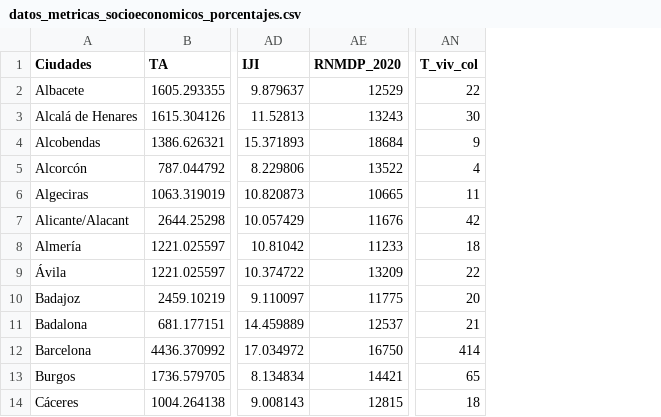
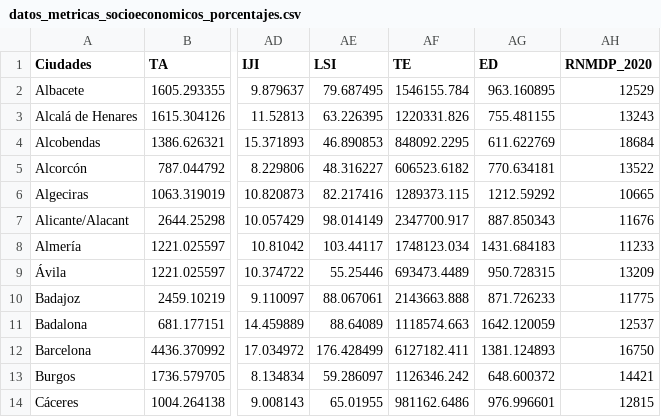
Before and after one commit to cristianvergaraf/st_urban_clusters, a CSV file: datos_metricas_socioeconomicos_porcentajes.csv, drawn as a sheet; only a part is shown, gaps mark what is left out; removed rows and columns are numbered as before the commit, all else as after; the diff names each change by its address in the sheet, - before the commit and + after, or states it on an @@ line.

Commit message:
new data

```diff
--- a/datos_metricas_socioeconomicos_porcentajes.csv
+++ b/datos_metricas_socioeconomicos_porcentajes.csv
+column AE (LSI), rows 2-14: 79.687495 | 63.226395 | 46.890853 | 48.316227 | 82.217416 | 98.014149 | 103.44117 | 55.25446 | 88.067061 | 88.64089 | 176.428499 | 59.286097 | 65.01955
+column AF (TE), rows 2-14: 1546155.784 | 1220331.826 | 848092.2295 | 606523.6182 | 1289373.115 | 2347700.917 | 1748123.034 | 693473.4489 | 2143663.888 | 1118574.663 | 6127182.411 | 1126346.242 | 981162.6486
+column AG (ED), rows 2-14: 963.160895 | 755.481155 | 611.622769 | 770.634181 | 1212.59292 | 887.850343 | 1431.684183 | 950.728315 | 871.726233 | 1642.120059 | 1381.124893 | 648.600372 | 976.996601
-column AN (T_viv_col), rows 2-14: 22 | 30 | 9 | 4 | 11 | 42 | 18 | 22 | 20 | 21 | 414 | 65 | 18
```
Also changed, not shown: 14 other files.
